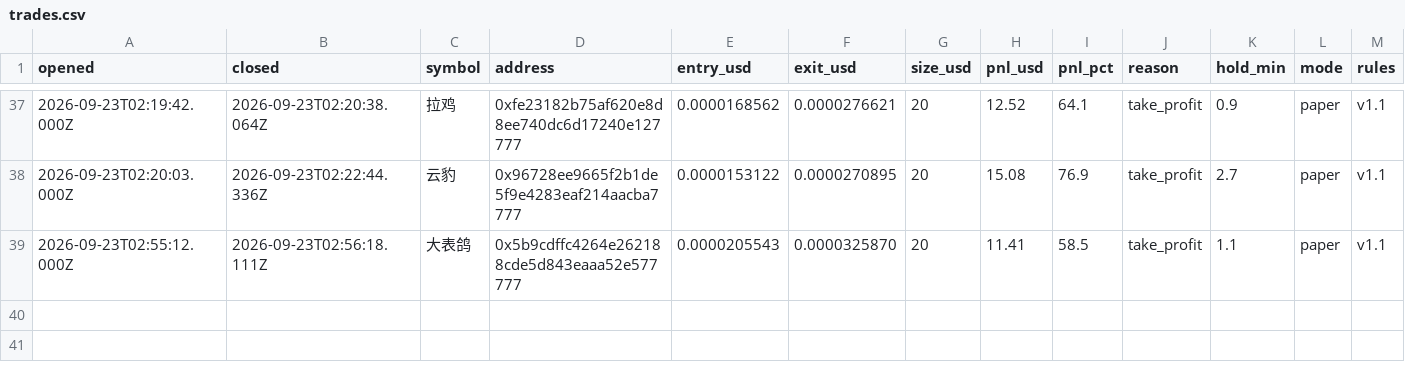
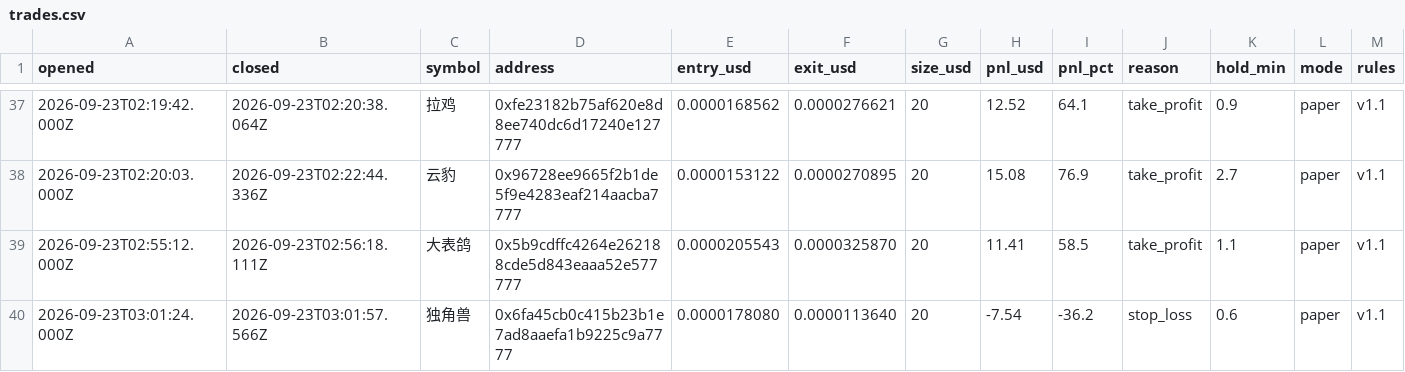
Before and after one commit to volodya-builder/gmgn-bot-dashboard, a CSV file: trades.csv, drawn as a sheet; only a part is shown, gaps mark what is left out; rows hold the shown columns only; the diff names each change by its address in the sheet, - before the commit and + after, or states it on an @@ line.

```diff
--- a/trades.csv
+++ b/trades.csv
+row 40: 2026-09-23T03:01:24.000Z | 2026-09-23T03:01:57.566Z | 独角兽 | 0x6fa45cb0c415b23b1e7ad8aaefa1b9225c9a7777 | 0.0000178080 | 0.0000113640 | 20 | -7.54 | -36.2 | stop_loss | 0.6 | paper | v1.1
```
Also changed, not shown: 4 other files.
